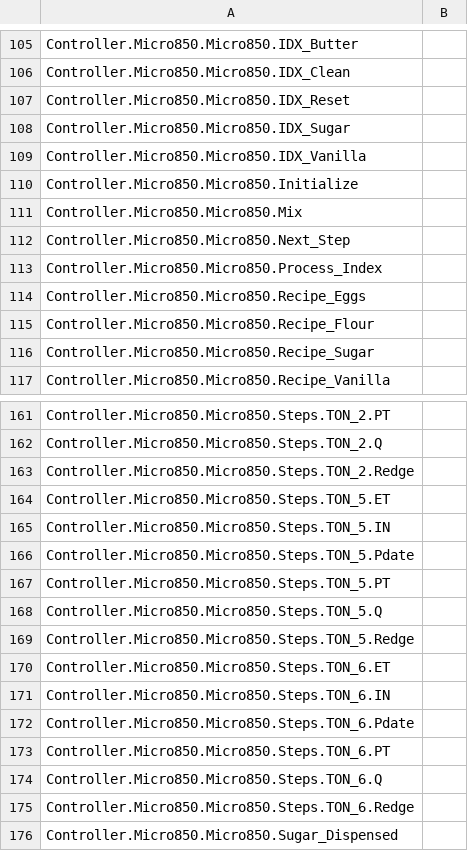
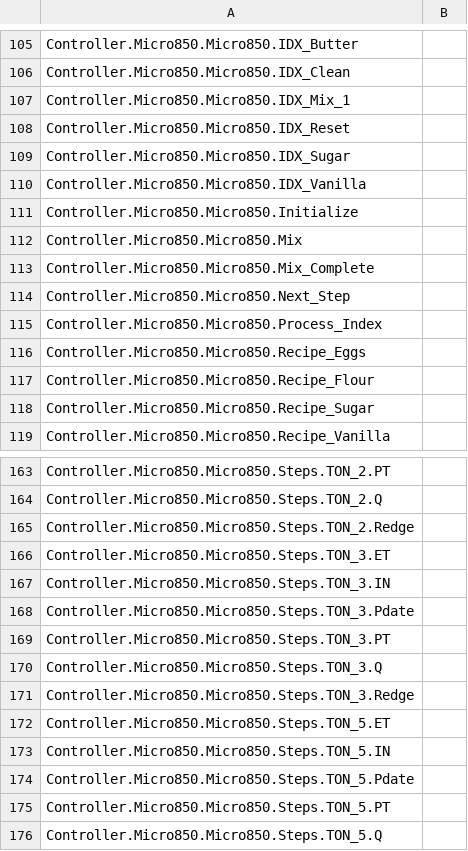
Before and after one commit to ethanmcmike/autobake, a CSV file: src/Controller/Controller/LogicalValues.csv, drawn as a sheet; only a part is shown, gaps mark what is left out; the shorter side is filled out with more unchanged rows.

```diff
--- a/src/Controller/Controller/LogicalValues.csv
+++ b/src/Controller/Controller/LogicalValues.csv
@@ -106,2 +106,3 @@ Controller.Micro850.Micro850.IDX_Butter,
 Controller.Micro850.Micro850.IDX_Clean,
+Controller.Micro850.Micro850.IDX_Mix_1,
 Controller.Micro850.Micro850.IDX_Reset,
@@ -111,2 +112,3 @@ Controller.Micro850.Micro850.Initialize,
 Controller.Micro850.Micro850.Mix,
+Controller.Micro850.Micro850.Mix_Complete,
 Controller.Micro850.Micro850.Next_Step,
@@ -163,2 +165,8 @@ Controller.Micro850.Micro850.Steps.TON_2.Q,
 Controller.Micro850.Micro850.Steps.TON_2.Redge,
+Controller.Micro850.Micro850.Steps.TON_3.ET,
+Controller.Micro850.Micro850.Steps.TON_3.IN,
+Controller.Micro850.Micro850.Steps.TON_3.Pdate,
+Controller.Micro850.Micro850.Steps.TON_3.PT,
+Controller.Micro850.Micro850.Steps.TON_3.Q,
+Controller.Micro850.Micro850.Steps.TON_3.Redge,
 Controller.Micro850.Micro850.Steps.TON_5.ET,
```
Also changed, not shown: 46 other files.
